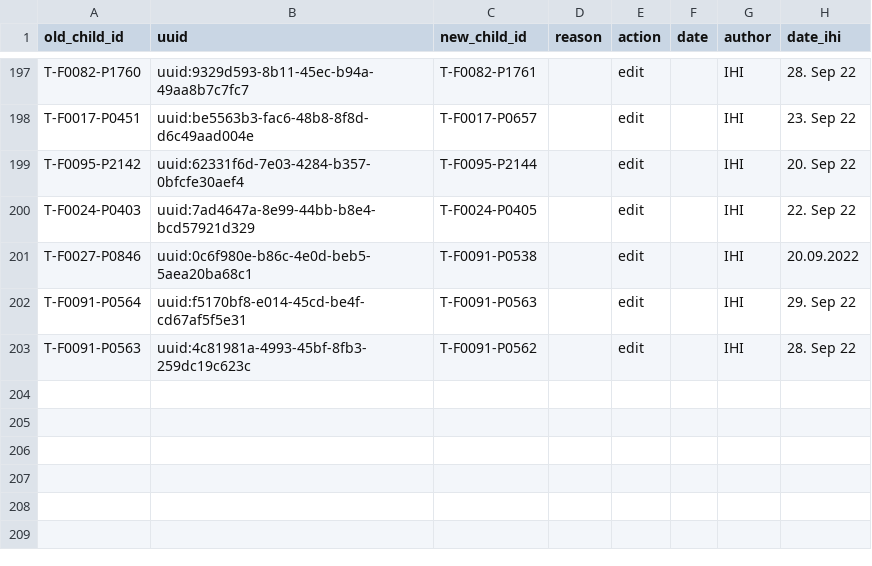
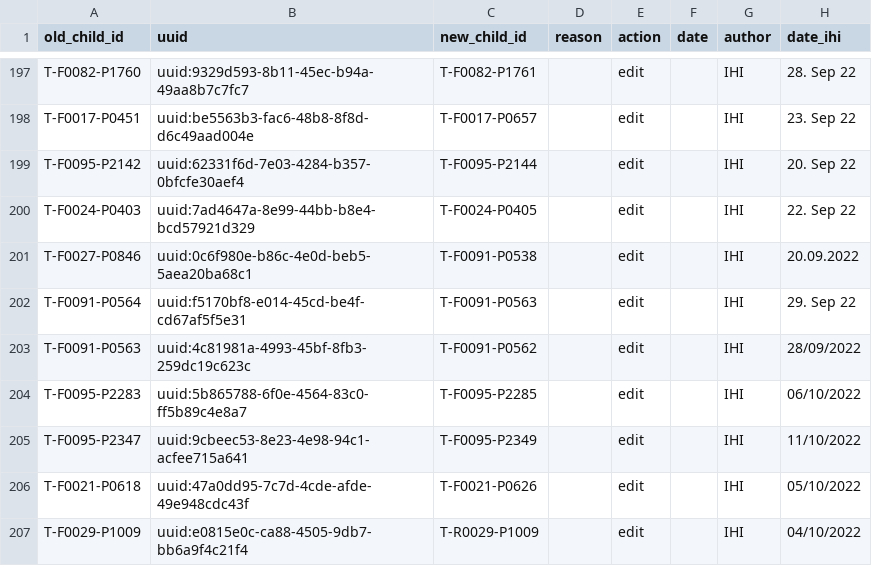
Before and after one commit to SwissTPH/timci, a CSV file: inst/extdata/cleaning/day0_duplicate_correction_tanzania.csv, drawn as a sheet; only a part is shown, gaps mark what is left out.

Commit message:
TIMCI  Tanzania - update manual ID corrections

```diff
--- a/inst/extdata/cleaning/day0_duplicate_correction_tanzania.csv
+++ b/inst/extdata/cleaning/day0_duplicate_correction_tanzania.csv
@@ -202,2 +202,6 @@ T-F0027-P0846,uuid:0c6f980e-b86c-4e0d-beb5-5aea20ba68c1,T-F0091-P0538,,edit,,IHI
 T-F0091-P0564,uuid:f5170bf8-e014-45cd-be4f-cd67af5f5e31,T-F0091-P0563,,edit,,IHI,29. Sep 22
-T-F0091-P0563,uuid:4c81981a-4993-45bf-8fb3-259dc19c623c,T-F0091-P0562,,edit,,IHI,28. Sep 22
+T-F0091-P0563,uuid:4c81981a-4993-45bf-8fb3-259dc19c623c,T-F0091-P0562,,edit,,IHI,28/09/2022
+T-F0095-P2283,uuid:5b865788-6f0e-4564-83c0-ff5b89c4e8a7,T-F0095-P2285,,edit,,IHI,06/10/2022
+T-F0095-P2347,uuid:9cbeec53-8e23-4e98-94c1-acfee715a641,T-F0095-P2349,,edit,,IHI,11/10/2022
+T-F0021-P0618,uuid:47a0dd95-7c7d-4cde-afde-49e948cdc43f,T-F0021-P0626,,edit,,IHI,05/10/2022
+T-F0029-P1009,uuid:e0815e0c-ca88-4505-9db7-bb6a9f4c21f4,T-R0029-P1009,,edit,,IHI,04/10/2022
```
Also changed, not shown: inst/extdata/cleaning/day0_repeat_correction_tanzania.csv.
